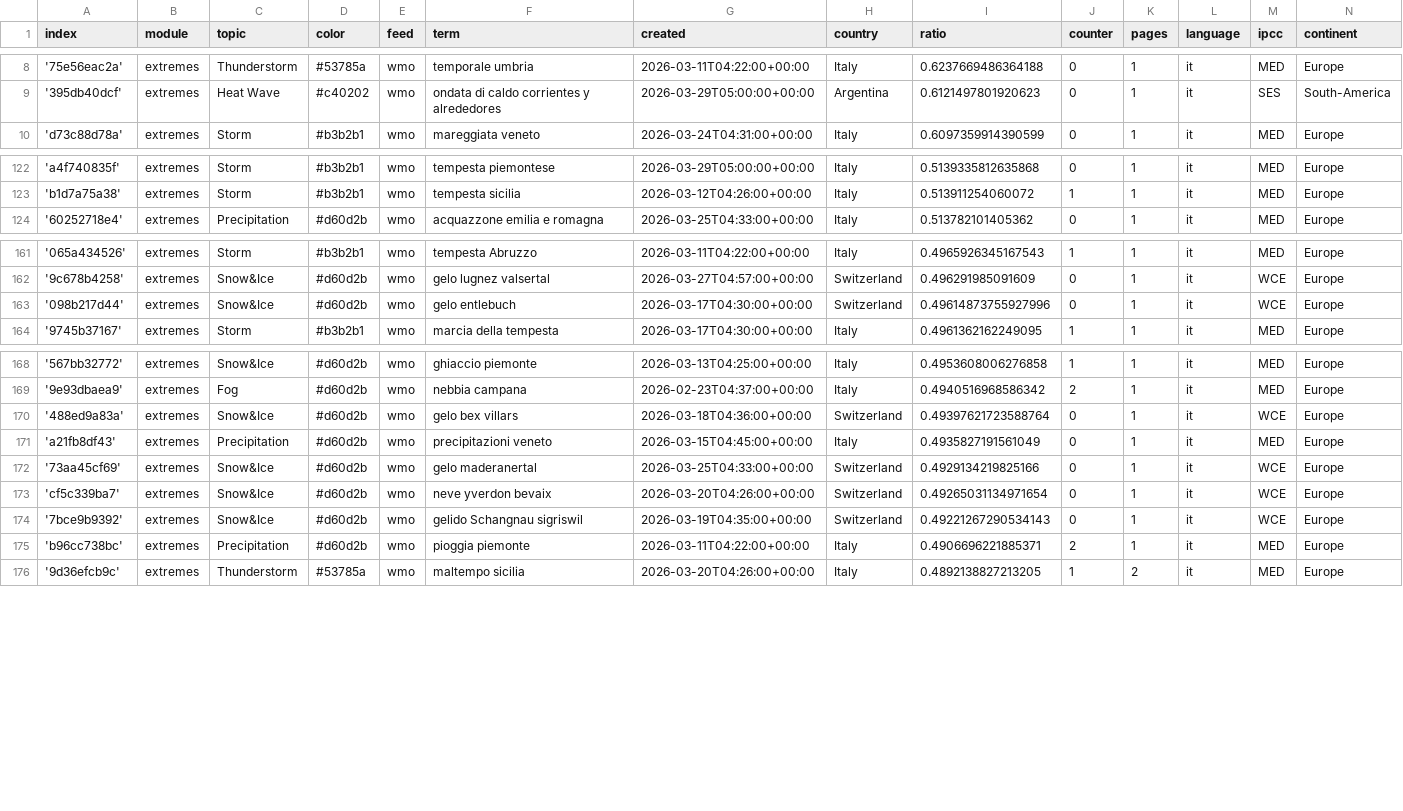
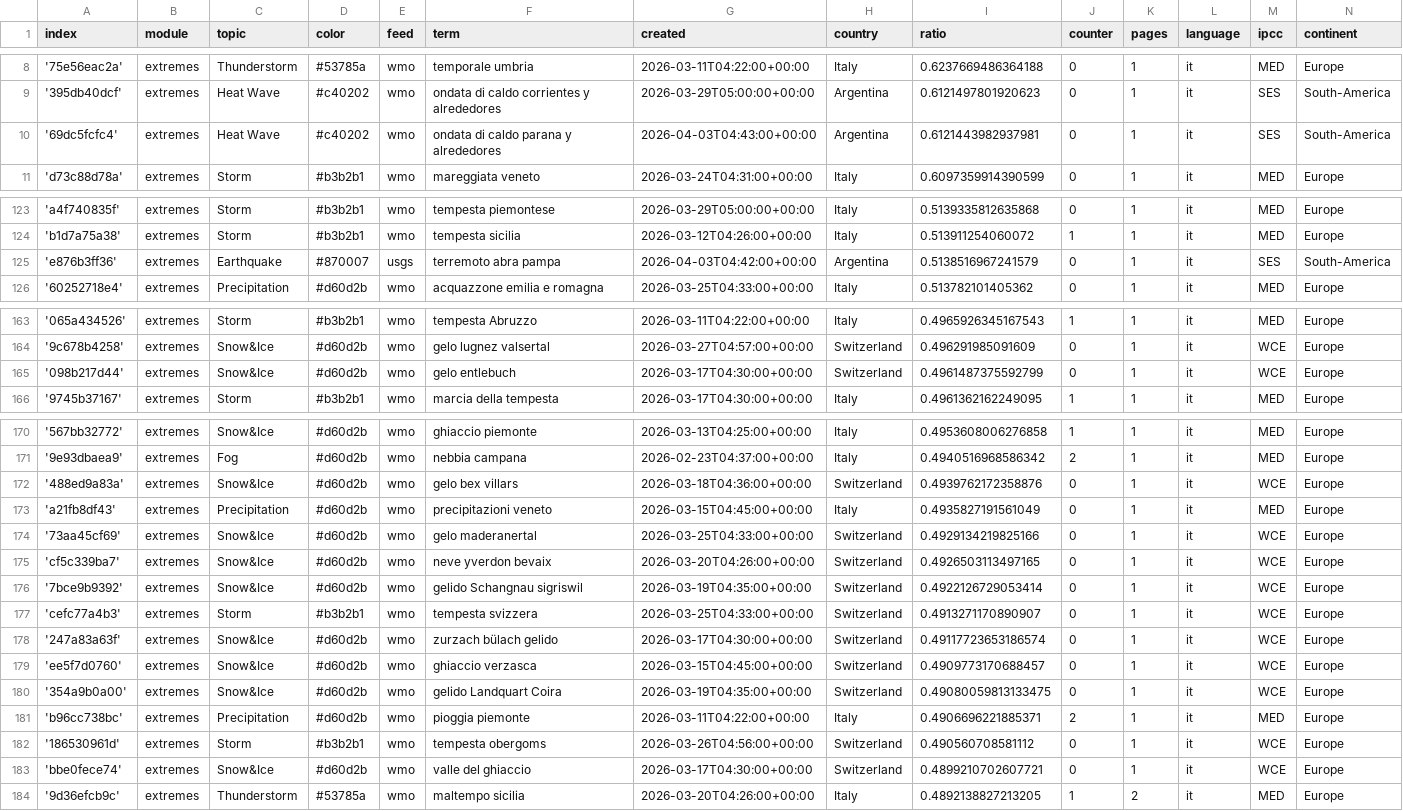
Before and after one commit to annajungfleischnews/italianExtremes, a CSV file: terms.csv, drawn as a sheet; only a part is shown, gaps mark what is left out.

Commit message:
Commit from GitHub Actions (import:0.0)

```diff
--- a/terms.csv
+++ b/terms.csv
@@ -9,2 +9,3 @@ index,module,topic,color,feed,term,created,country,ratio,counter,pages,language,
 '395db40dcf',extremes,Heat Wave,#c40202,wmo,ondata di caldo corrientes y alrededores,2026-03-29T05:00:00+00:00,Argentina,0.6121497801920623,0,1,it,SES,South-America
+'69dc5fcfc4',extremes,Heat Wave,#c40202,wmo,ondata di caldo parana y alrededores,2026-04-03T04:43:00+00:00,Argentina,0.6121443982937981,0,1,it,SES,South-America
 'd73c88d78a',extremes,Storm,#b3b2b1,wmo,mareggiata veneto,2026-03-24T04:31:00+00:00,Italy,0.6097359914390599,0,1,it,MED,Europe
@@ -123,2 +124,3 @@ index,module,topic,color,feed,term,created,country,ratio,counter,pages,language,
 'b1d7a75a38',extremes,Storm,#b3b2b1,wmo,tempesta sicilia,2026-03-12T04:26:00+00:00,Italy,0.513911254060072,1,1,it,MED,Europe
+'e876b3ff36',extremes,Earthquake,#870007,usgs,terremoto abra pampa,2026-04-03T04:42:00+00:00,Argentina,0.5138516967241579,0,1,it,SES,South-America
 '60252718e4',extremes,Precipitation,#d60d2b,wmo,acquazzone emilia e romagna,2026-03-25T04:33:00+00:00,Italy,0.513782101405362,0,1,it,MED,Europe
@@ -162,3 +164,3 @@ index,module,topic,color,feed,term,created,country,ratio,counter,pages,language,
 '9c678b4258',extremes,Snow&Ice,#d60d2b,wmo,gelo lugnez valsertal,2026-03-27T04:57:00+00:00,Switzerland,0.496291985091609,0,1,it,WCE,Europe
-'098b217d44',extremes,Snow&Ice,#d60d2b,wmo,gelo entlebuch,2026-03-17T04:30:00+00:00,Switzerland,0.49614873755927996,0,1,it,WCE,Europe
+'098b217d44',extremes,Snow&Ice,#d60d2b,wmo,gelo entlebuch,2026-03-17T04:30:00+00:00,Switzerland,0.4961487375592799,0,1,it,WCE,Europe
 '9745b37167',extremes,Storm,#b3b2b1,wmo,marcia della tempesta,2026-03-17T04:30:00+00:00,Italy,0.4961362162249095,1,1,it,MED,Europe
@@ -169,8 +171,14 @@ index,module,topic,color,feed,term,created,country,ratio,counter,pages,language,
 '9e93dbaea9',extremes,Fog,#d60d2b,wmo,nebbia campana,2026-02-23T04:37:00+00:00,Italy,0.4940516968586342,2,1,it,MED,Europe
-'488ed9a83a',extremes,Snow&Ice,#d60d2b,wmo,gelo bex villars,2026-03-18T04:36:00+00:00,Switzerland,0.49397621723588764,0,1,it,WCE,Europe
+'488ed9a83a',extremes,Snow&Ice,#d60d2b,wmo,gelo bex villars,2026-03-18T04:36:00+00:00,Switzerland,0.4939762172358876,0,1,it,WCE,Europe
 'a21fb8df43',extremes,Precipitation,#d60d2b,wmo,precipitazioni veneto,2026-03-15T04:45:00+00:00,Italy,0.4935827191561049,0,1,it,MED,Europe
 '73aa45cf69',extremes,Snow&Ice,#d60d2b,wmo,gelo maderanertal,2026-03-25T04:33:00+00:00,Switzerland,0.4929134219825166,0,1,it,WCE,Europe
-'cf5c339ba7',extremes,Snow&Ice,#d60d2b,wmo,neve yverdon bevaix,2026-03-20T04:26:00+00:00,Switzerland,0.49265031134971654,0,1,it,WCE,Europe
-'7bce9b9392',extremes,Snow&Ice,#d60d2b,wmo,gelido Schangnau sigriswil,2026-03-19T04:35:00+00:00,Switzerland,0.49221267290534143,0,1,it,WCE,Europe
+'cf5c339ba7',extremes,Snow&Ice,#d60d2b,wmo,neve yverdon bevaix,2026-03-20T04:26:00+00:00,Switzerland,0.4926503113497165,0,1,it,WCE,Europe
+'7bce9b9392',extremes,Snow&Ice,#d60d2b,wmo,gelido Schangnau sigriswil,2026-03-19T04:35:00+00:00,Switzerland,0.4922126729053414,0,1,it,WCE,Europe
+'cefc77a4b3',extremes,Storm,#b3b2b1,wmo,tempesta svizzera,2026-03-25T04:33:00+00:00,Switzerland,0.4913271170890907,0,1,it,WCE,Europe
+'247a83a63f',extremes,Snow&Ice,#d60d2b,wmo,zurzach bülach gelido,2026-03-17T04:30:00+00:00,Switzerland,0.49117723653186574,0,1,it,WCE,Europe
+'ee5f7d0760',extremes,Snow&Ice,#d60d2b,wmo,ghiaccio verzasca,2026-03-15T04:45:00+00:00,Switzerland,0.4909773170688457,0,1,it,WCE,Europe
+'354a9b0a00',extremes,Snow&Ice,#d60d2b,wmo,gelido Landquart Coira,2026-03-19T04:35:00+00:00,Switzerland,0.49080059813133475,0,1,it,WCE,Europe
 'b96cc738bc',extremes,Precipitation,#d60d2b,wmo,pioggia piemonte,2026-03-11T04:22:00+00:00,Italy,0.4906696221885371,2,1,it,MED,Europe
+'186530961d',extremes,Storm,#b3b2b1,wmo,tempesta obergoms,2026-03-26T04:56:00+00:00,Switzerland,0.490560708581112,0,1,it,WCE,Europe
+'bbe0fece74',extremes,Snow&Ice,#d60d2b,wmo,valle del ghiaccio,2026-03-17T04:30:00+00:00,Switzerland,0.4899210702607721,0,1,it,WCE,Europe
 '9d36efcb9c',extremes,Thunderstorm,#53785a,wmo,maltempo sicilia,2026-03-20T04:26:00+00:00,Italy,0.4892138827213205,1,2,it,MED,Europe
```
